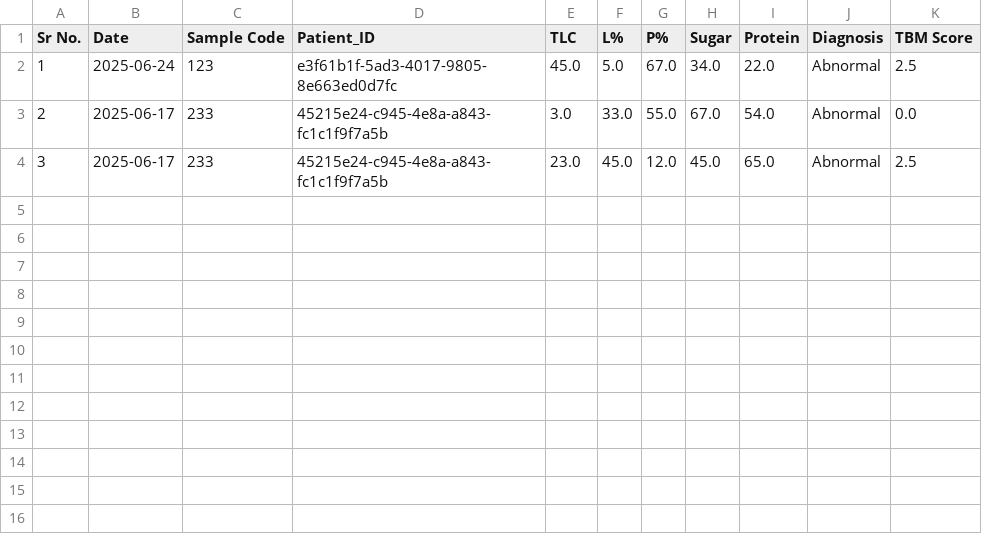
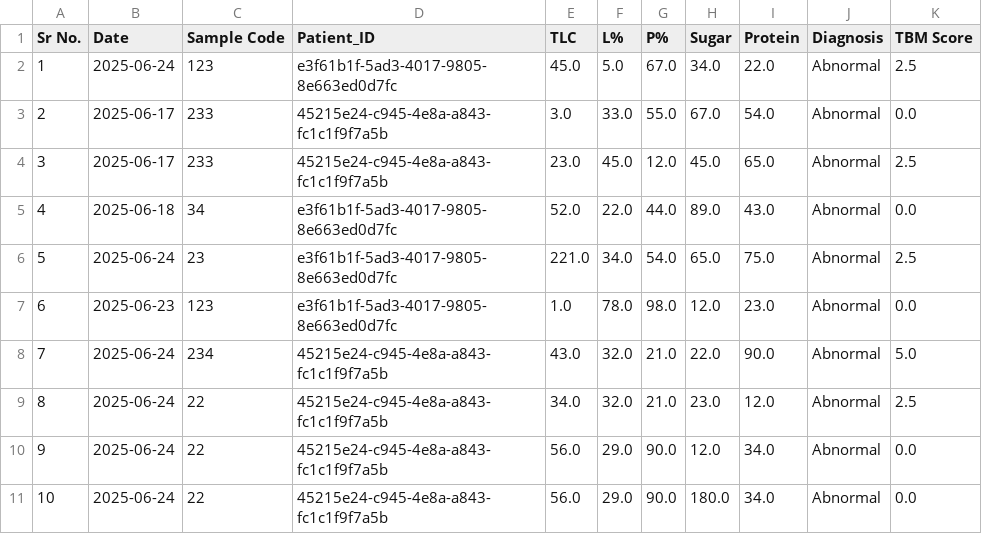
Before and after one commit to Summer-Internship-VNIT/NeuroCare_SIP, a CSV file: NeuroCare.main/data/tbm_data.csv, drawn as a sheet.

```diff
--- a/NeuroCare.main/data/tbm_data.csv
+++ b/NeuroCare.main/data/tbm_data.csv
@@ -4 +4,8 @@ Sr No.,Date,Sample Code,Patient_ID,TLC,L%,P%,Sugar,Protein,Diagnosis,TBM Score
 3,2025-06-17,233,45215e24-c945-4e8a-a843-fc1c1f9f7a5b,23.0,45.0,12.0,45.0,65.0,Abnormal,2.5
+4,2025-06-18,34,e3f61b1f-5ad3-4017-9805-8e663ed0d7fc,52.0,22.0,44.0,89.0,43.0,Abnormal,0.0
+5,2025-06-24,23,e3f61b1f-5ad3-4017-9805-8e663ed0d7fc,221.0,34.0,54.0,65.0,75.0,Abnormal,2.5
+6,2025-06-23,123,e3f61b1f-5ad3-4017-9805-8e663ed0d7fc,1.0,78.0,98.0,12.0,23.0,Abnormal,0.0
+7,2025-06-24,234,45215e24-c945-4e8a-a843-fc1c1f9f7a5b,43.0,32.0,21.0,22.0,90.0,Abnormal,5.0
+8,2025-06-24,22,45215e24-c945-4e8a-a843-fc1c1f9f7a5b,34.0,32.0,21.0,23.0,12.0,Abnormal,2.5
+9,2025-06-24,22,45215e24-c945-4e8a-a843-fc1c1f9f7a5b,56.0,29.0,90.0,12.0,34.0,Abnormal,0.0
+10,2025-06-24,22,45215e24-c945-4e8a-a843-fc1c1f9f7a5b,56.0,29.0,90.0,180.0,34.0,Abnormal,0.0
```
Also changed, not shown: 2 other files.
